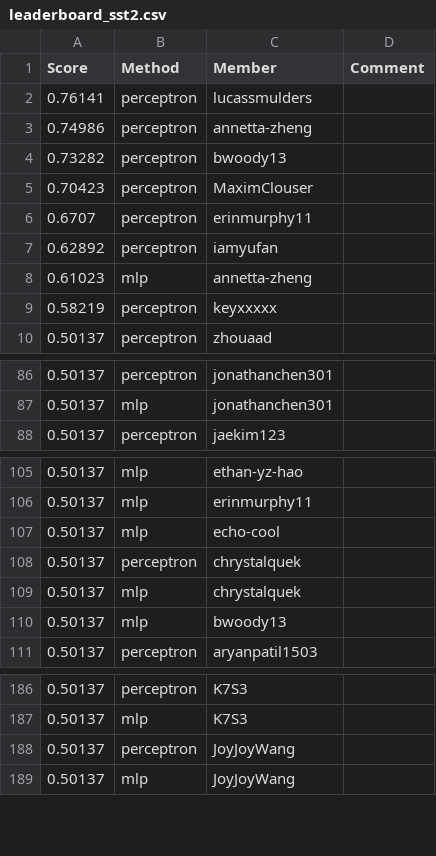
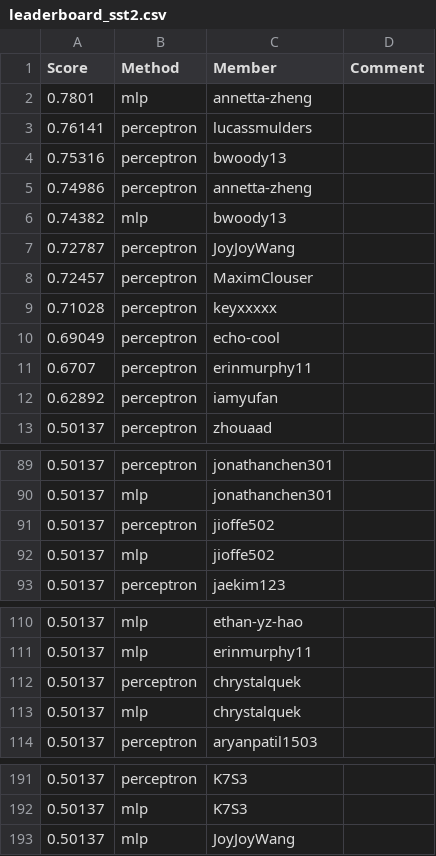
Before and after one commit to cornell-cs5740-sp24/leaderboards, a CSV file: a1/leaderboard_sst2.csv, drawn as a sheet; only a part is shown, gaps mark what is left out; the diff covers the shown part only.

Commit message:
Leaderboard Update

```diff
--- a/a1/leaderboard_sst2.csv
+++ b/a1/leaderboard_sst2.csv
@@ -1,10 +1,13 @@
 Score,Method,Member,Comment
+0.7801,mlp,annetta-zheng,
 0.76141,perceptron,lucassmulders,
+0.75316,perceptron,bwoody13,
 0.74986,perceptron,annetta-zheng,
-0.73282,perceptron,bwoody13,
-0.70423,perceptron,MaximClouser,
+0.74382,mlp,bwoody13,
+0.72787,perceptron,JoyJoyWang,
+0.72457,perceptron,MaximClouser,
+0.71028,perceptron,keyxxxxx,
+0.69049,perceptron,echo-cool,
 0.6707,perceptron,erinmurphy11,
 0.62892,perceptron,iamyufan,
-0.61023,mlp,annetta-zheng,
-0.58219,perceptron,keyxxxxx,
 0.50137,perceptron,zhouaad,
@@ -87,2 +90,4 @@ Score,Method,Member,Comment
 0.50137,mlp,jonathanchen301,
+0.50137,perceptron,jioffe502,
+0.50137,mlp,jioffe502,
 0.50137,perceptron,jaekim123,
@@ -106,6 +111,4 @@ Score,Method,Member,Comment
 0.50137,mlp,erinmurphy11,
-0.50137,mlp,echo-cool,
 0.50137,perceptron,chrystalquek,
 0.50137,mlp,chrystalquek,
-0.50137,mlp,bwoody13,
 0.50137,perceptron,aryanpatil1503,
@@ -187,3 +192,2 @@ Score,Method,Member,Comment
 0.50137,mlp,K7S3,
-0.50137,perceptron,JoyJoyWang,
 0.50137,mlp,JoyJoyWang,
```
Also changed, not shown: 2 added rows and 1 edited cell elsewhere in this file.
